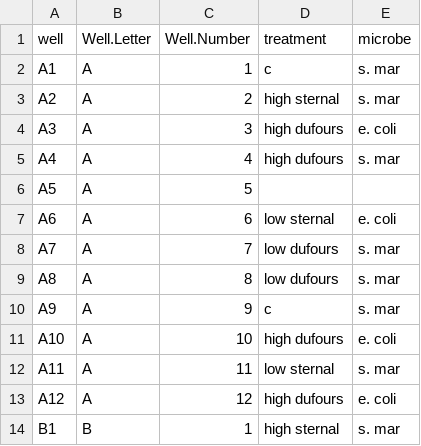
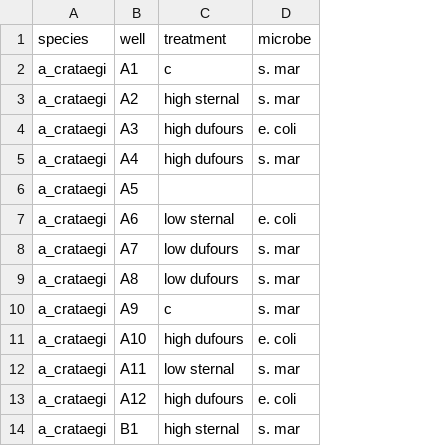
Before and after one commit to tobiasgmueller/dufours_antimicrobiality, a CSV file: input/a_craetagii_3oct2023_platesetup.csv, drawn as a sheet; only a part is shown; removed rows and columns are numbered as before the commit, all else as after; the diff names each change by its address in the sheet, - before the commit and + after, or states it on an @@ line.

Commit message:
worked on a wilkella grofit fitting. still need to adjust plate labels to include gland instead of species

```diff
--- a/input/a_craetagii_3oct2023_platesetup.csv
+++ b/input/a_craetagii_3oct2023_platesetup.csv
+column A (species), rows 2-14: all a_crataegi
-column B (Well.Letter), rows 2-14: A | A | A | A | A | A | A | A | A | A | A | A | B
-column C (Well.Number), rows 2-14: 1 | 2 | 3 | 4 | 5 | 6 | 7 | 8 | 9 | 10 | 11 | 12 | 1
```
Also changed, not shown: input/a_wilkella_11oct2023_platesetup.csv, 6 other files.
